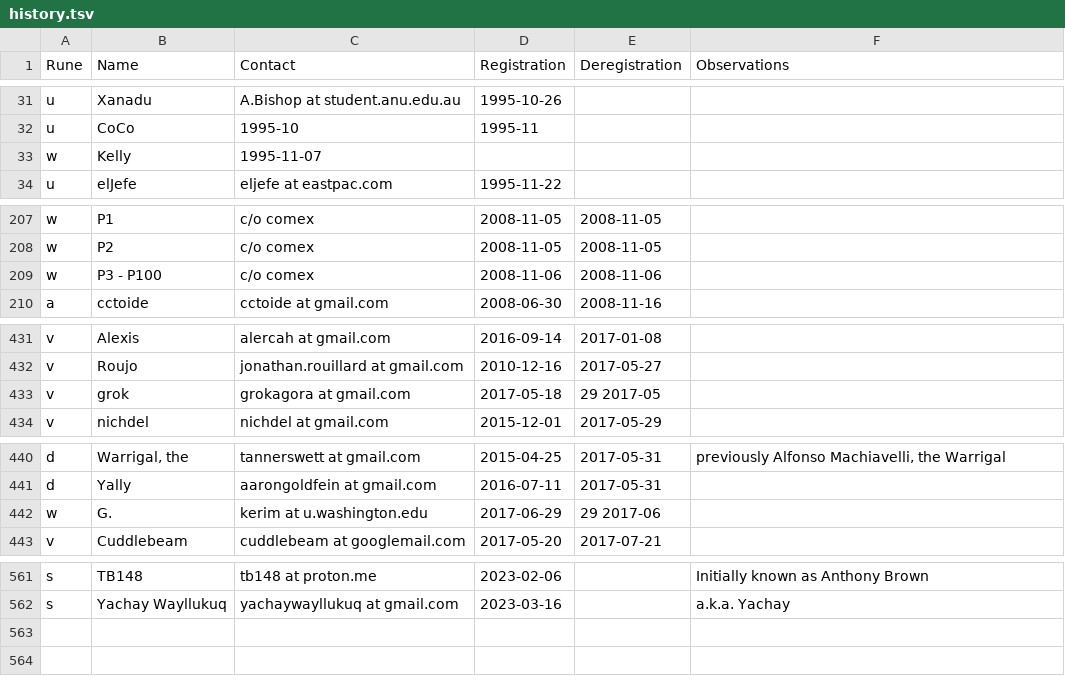
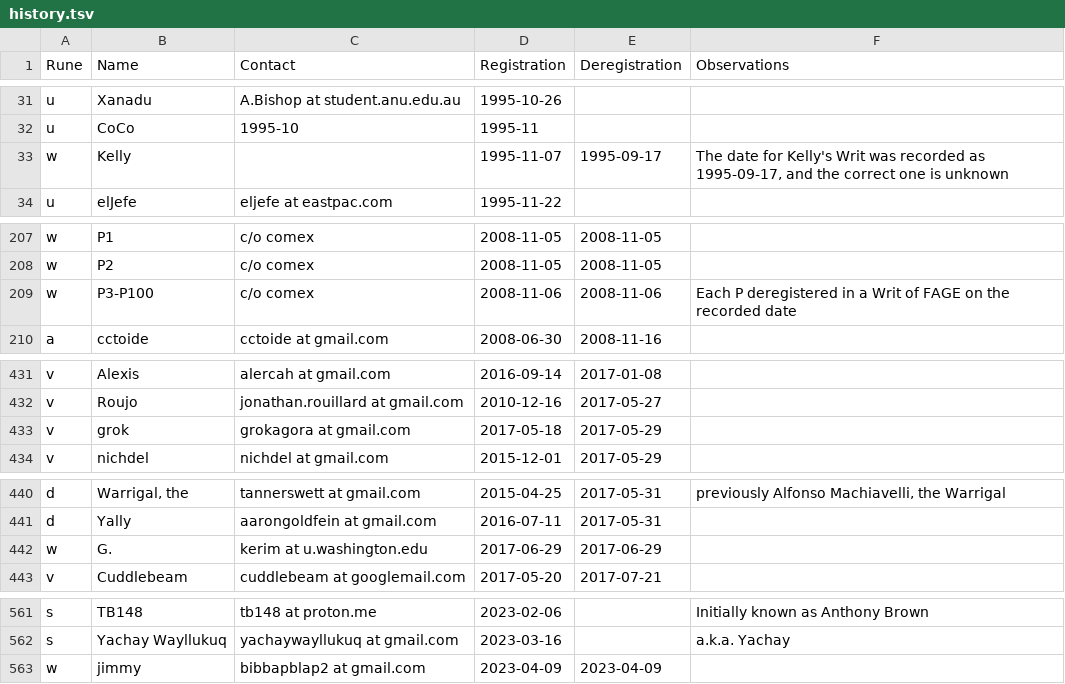
Before and after one commit to juanmeleiro/registrar, a TSV file: monthly/history.tsv, drawn as a sheet; only a part is shown, gaps mark what is left out.

Commit message:
history: Fix dates

```diff
--- a/monthly/history.tsv
+++ b/monthly/history.tsv
@@ -32,3 +32,3 @@ u	Xanadu	A.Bishop at student.anu.edu.au	1995-10-26
 u	CoCo	1995-10	1995-11
-w	Kelly	1995-11-07
+w	Kelly		1995-11-07	1995-09-17	The date for Kelly's Writ was recorded as 1995-09-17, and the correct one is unknown
 u	elJefe	eljefe at eastpac.com	1995-11-22
@@ -208,3 +208,3 @@ w	P1	c/o comex	2008-11-05	2008-11-05
 w	P2	c/o comex	2008-11-05	2008-11-05
-w	P3 - P100	c/o comex	2008-11-06	2008-11-06
+w	P3-P100	c/o comex	2008-11-06	2008-11-06	Each P deregistered in a Writ of FAGE on the recorded date
 a	cctoide	cctoide at gmail.com	2008-06-30	2008-11-16
@@ -441,3 +441,3 @@ v	Alexis	alercah at gmail.com	2016-09-14	2017-01-08
 v	Roujo	jonathan.rouillard at gmail.com	2010-12-16	2017-05-27
-v	grok	grokagora at gmail.com	2017-05-18	29 2017-05
+v	grok	grokagora at gmail.com	2017-05-18	2017-05-29
 v	nichdel	nichdel at gmail.com	2015-12-01	2017-05-29
@@ -450,3 +450,3 @@ d	Warrigal, the	tannerswett at gmail.com	2015-04-25	2017-05-31	previously Alfons
 d	Yally	aarongoldfein at gmail.com	2016-07-11	2017-05-31
-w	G.	kerim at u.washington.edu	2017-06-29	29 2017-06
+w	G.	kerim at u.washington.edu	2017-06-29	2017-06-29
 v	Cuddlebeam	cuddlebeam at googlemail.com	2017-05-20	2017-07-21
@@ -571 +571,2 @@ s	TB148	tb148 at proton.me	2023-02-06		Initially known as Anthony Brown
 s	Yachay Wayllukuq	yachaywayllukuq at gmail.com	2023-03-16		a.k.a. Yachay
+w	jimmy	bibbapblap2 at gmail.com	2023-04-09	2023-04-09
```
